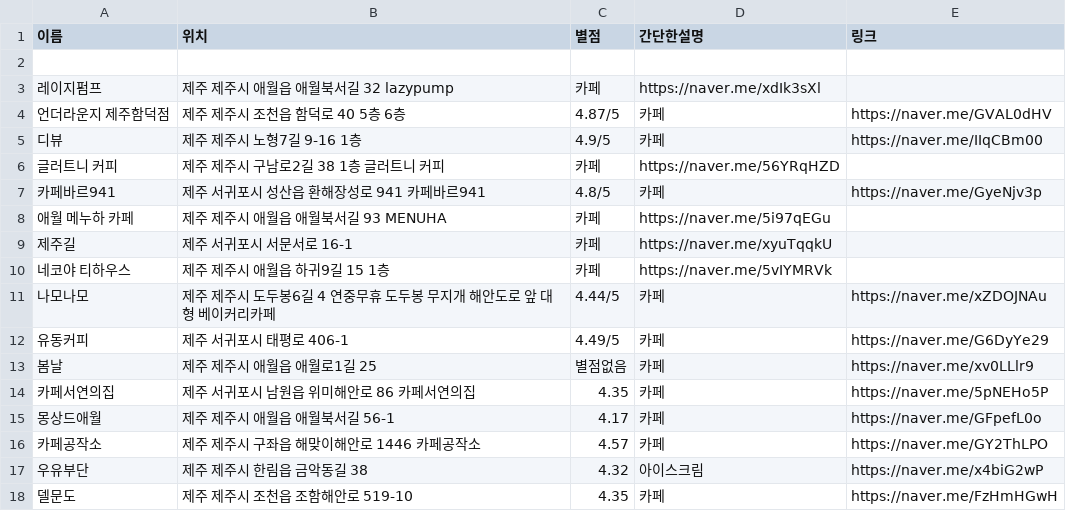
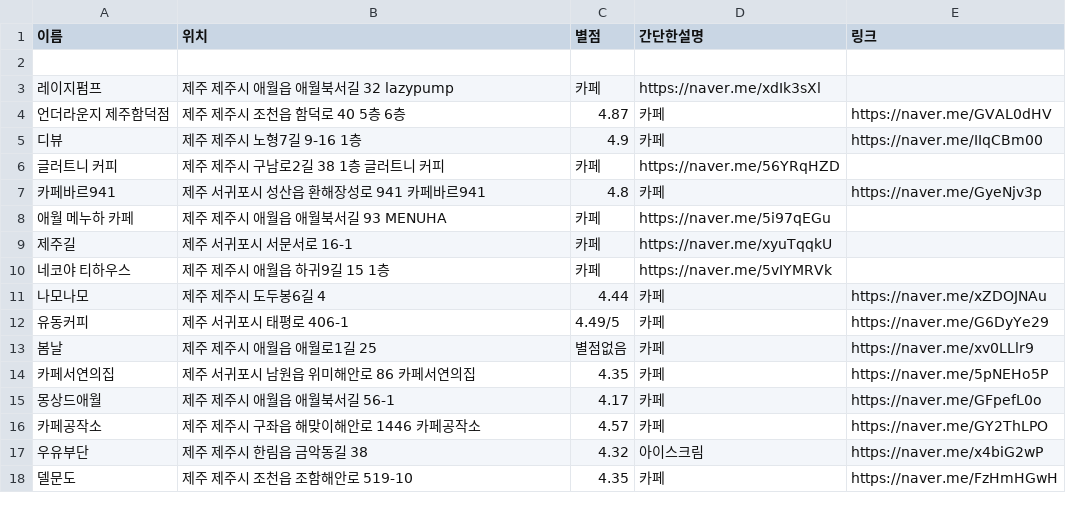
Before and after one commit to OSS-3-MINTAEK/Recomendataion_Place, a CSV file: cafe_place_data.csv, drawn as a sheet; only a part is shown; the diff covers the shown part only.

```diff
--- a/cafe_place_data.csv
+++ b/cafe_place_data.csv
@@ -4,2 +4,2 @@
-언더라운지 제주함덕점, 제주 제주시 조천읍 함덕로 40 5층 6층, 4.87/5,카페,https://naver.me/GVAL0dHV
-디뷰, 제주 제주시 노형7길 9-16 1층, 4.9/5, 카페,https://naver.me/IIqCBm00
+언더라운지 제주함덕점, 제주 제주시 조천읍 함덕로 40 5층 6층, 4.87, 카페, https://naver.me/GVAL0dHV
+디뷰, 제주 제주시 노형7길 9-16 1층, 4.9, 카페, https://naver.me/IIqCBm00
@@ -7 +7 @@
-카페바르941, 제주 서귀포시 성산읍 환해장성로 941 카페바르941, 4.8/5,카페,https://naver.me/GyeNjv3p
+카페바르941, 제주 서귀포시 성산읍 환해장성로 941 카페바르941, 4.8, 카페, https://naver.me/GyeNjv3p
@@ -10,2 +10,2 @@
 네코야 티하우스, 제주 제주시 애월읍 하귀9길 15 1층,카페,https://naver.me/5vIYMRVk
-나모나모,제주 제주시 도두봉6길 4 연중무휴 도두봉 무지개 해안도로 앞 대형 베이커리카페,4.44/5,카페,https://naver.me/xZDOJNAu
+나모나모, 제주 제주시 도두봉6길 4, 4.44, 카페, https://naver.me/xZDOJNAu
```
Also changed, not shown: 15 removed rows elsewhere in this file.
